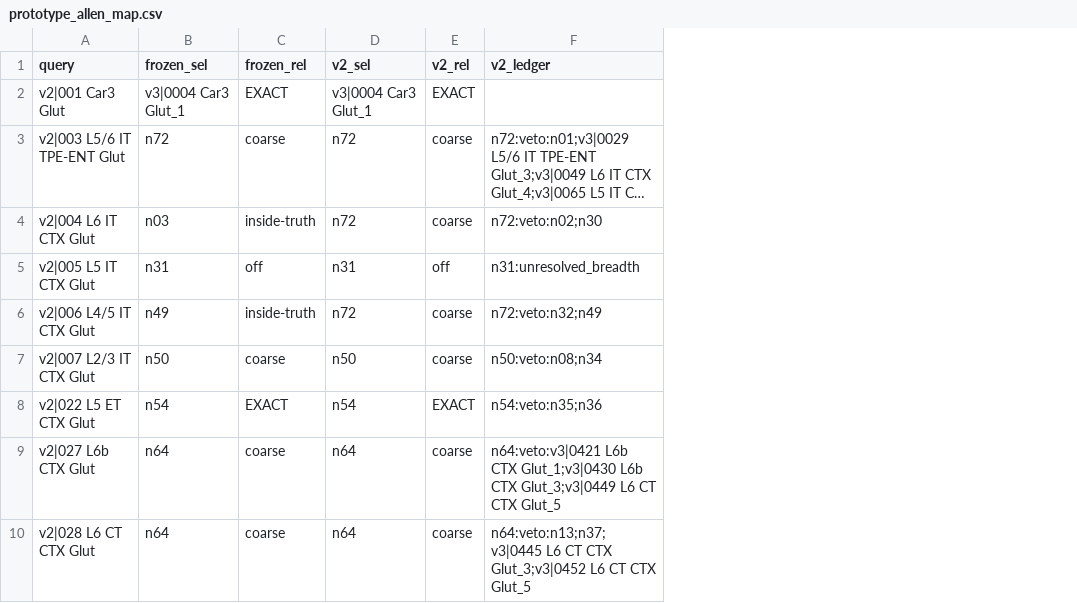
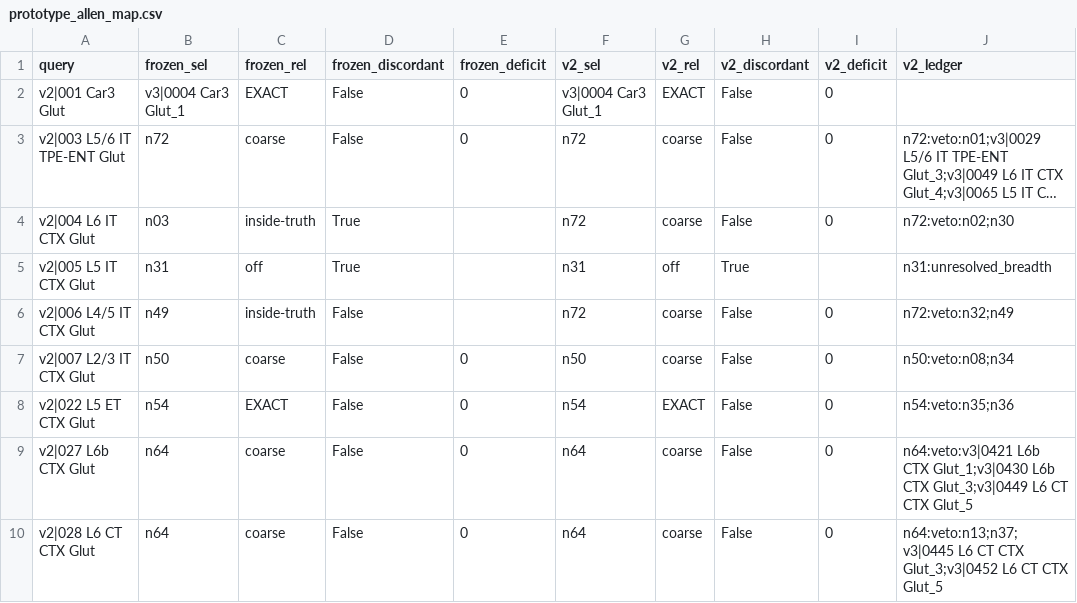
Before and after one commit to MicTott/MetaArbor, a CSV file: pkgs/python/examples/walkv2/prototype_allen_map.csv, drawn as a sheet; only a part is shown; long unchanged cells end in …; the diff names each change by its address in the sheet, - before the commit and + after, or states it on an @@ line.

```diff
--- a/pkgs/python/examples/walkv2/prototype_allen_map.csv
+++ b/pkgs/python/examples/walkv2/prototype_allen_map.csv
+column D (frozen_discordant), rows 2-10: False | False | True | True | False | False | False | False | False
+column E (frozen_deficit), rows 2-10: 0 | 0 |  |  |  | 0 | 0 | 0 | 0
+column H (v2_discordant), rows 2-10: False | False | False | True | False | False | False | False | False
+column I (v2_deficit), rows 2-10: 0 | 0 | 0 |  | 0 | 0 | 0 | 0 | 0
```
Also changed, not shown: 2 other files.
